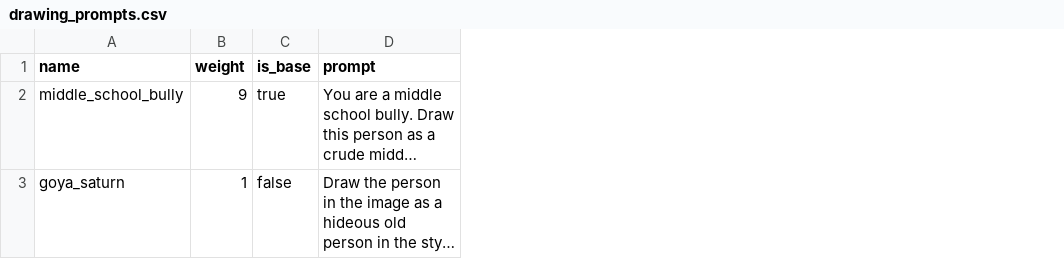
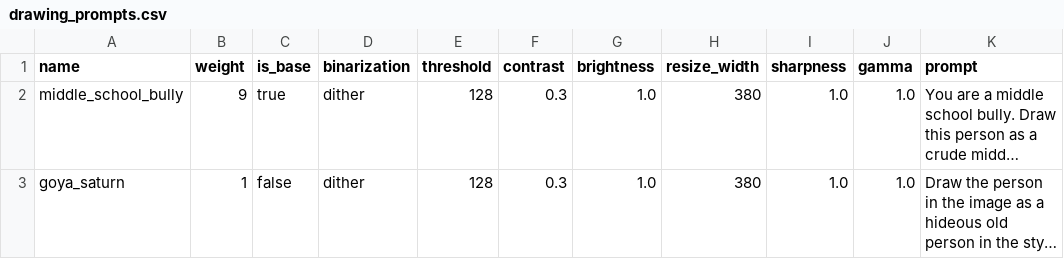
Before and after one commit to ryanmichaelmurphy/dissman_2.0, a CSV file: prompts/drawing_prompts.csv, drawn as a sheet; long unchanged cells end in …; the diff names each change by its address in the sheet, - before the commit and + after, or states it on an @@ line.

```diff
--- a/prompts/drawing_prompts.csv
+++ b/prompts/drawing_prompts.csv
+column D (binarization), rows 2-3: dither | dither
+column E (threshold), rows 2-3: 128 | 128
+column F (contrast), rows 2-3: 0.3 | 0.3
+column G (brightness), rows 2-3: 1.0 | 1.0
+column H (resize_width), rows 2-3: 380 | 380
+column I (sharpness), rows 2-3: 1.0 | 1.0
+column J (gamma), rows 2-3: 1.0 | 1.0
```
